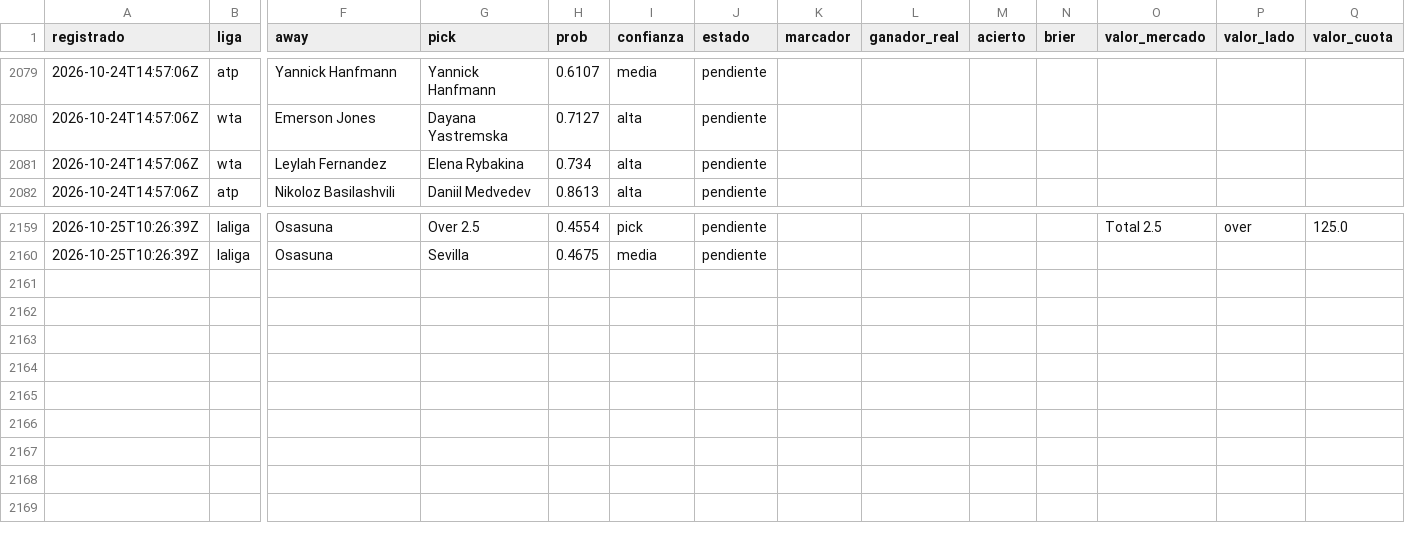
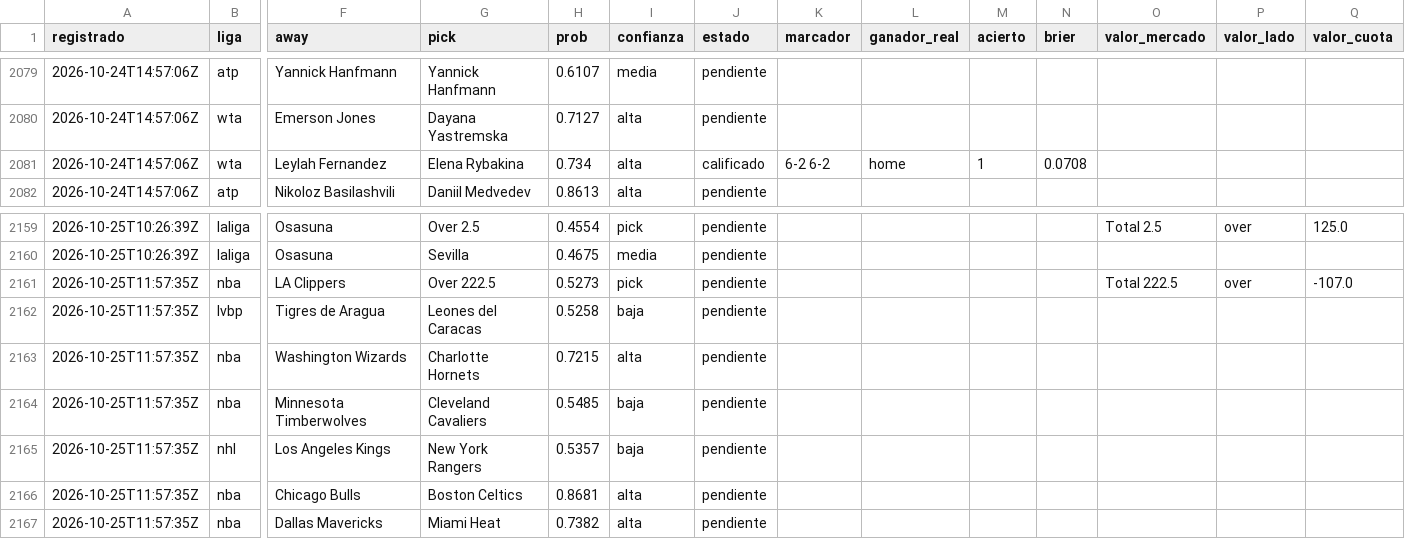
Before and after one commit to tenisman12/edgeline, a CSV file: salida/historial_calificado.csv, drawn as a sheet; only a part is shown, gaps mark what is left out; rows hold the shown columns only; the diff names each change by its address in the sheet, - before the commit and + after, or states it on an @@ line.

```diff
--- a/salida/historial_calificado.csv
+++ b/salida/historial_calificado.csv
-J2081 (estado): pendiente
+J2081 (estado): calificado
-K2081 (marcador): (empty)
+K2081 (marcador): 6-2 6-2
-L2081 (ganador_real): (empty)
+L2081 (ganador_real): home
-M2081 (acierto): (empty)
+M2081 (acierto): 1
-N2081 (brier): (empty)
+N2081 (brier): 0.0708
+row 2161: 2026-10-25T11:57:35Z | nba | LA Clippers | Over 222.5 | 0.5273 | pick | pendiente |  |  |  |  | Total 222.5 | over | -107.0
+row 2162: 2026-10-25T11:57:35Z | lvbp | Tigres de Aragua | Leones del Caracas | 0.5258 | baja | pendiente
+row 2163: 2026-10-25T11:57:35Z | nba | Washington Wizards | Charlotte Hornets | 0.7215 | alta | pendiente
+row 2164: 2026-10-25T11:57:35Z | nba | Minnesota Timberwolves | Cleveland Cavaliers | 0.5485 | baja | pendiente
+row 2165: 2026-10-25T11:57:35Z | nhl | Los Angeles Kings | New York Rangers | 0.5357 | baja | pendiente
+row 2166: 2026-10-25T11:57:35Z | nba | Chicago Bulls | Boston Celtics | 0.8681 | alta | pendiente
+row 2167: 2026-10-25T11:57:35Z | nba | Dallas Mavericks | Miami Heat | 0.7382 | alta | pendiente
```
Also changed, not shown: salida/espn_predictor_vivo.csv, salida/historial_decidir.csv, 51 other files.
